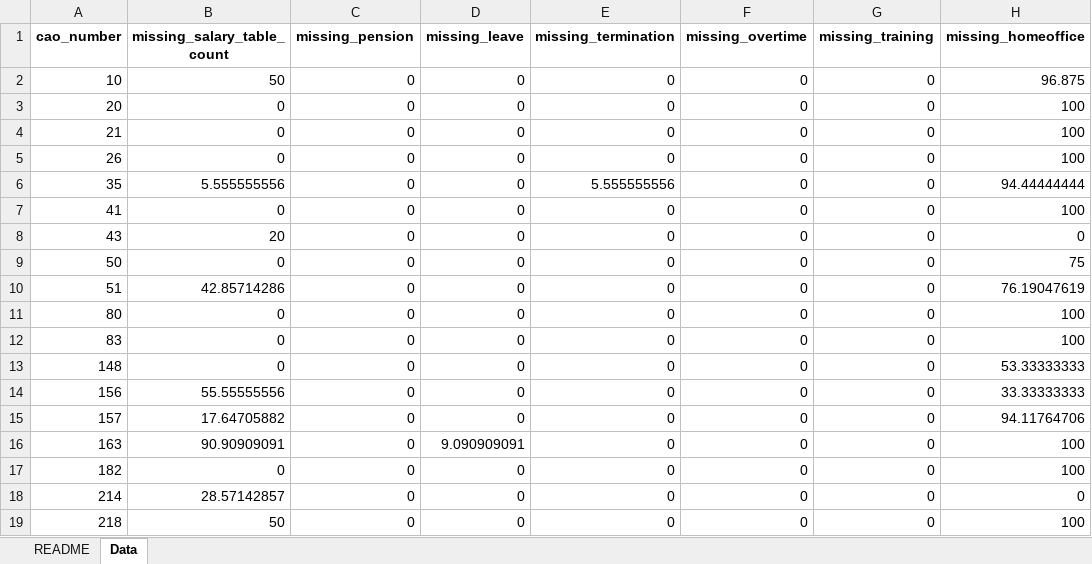
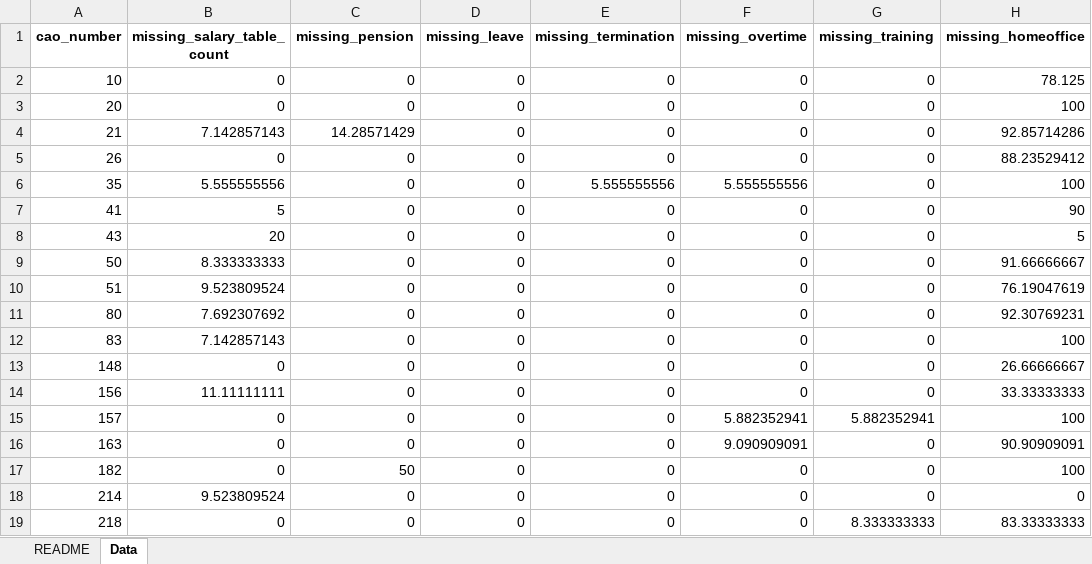
Before and after one commit to DarthLP/CAOsDataExtraction, an Excel workbook: outputs/analysis/analysis_output/tables/part2/missingness_by_cao.xlsx, sheet Data, drawn as a sheet; only a part is shown; values as stored, in another font and other column widths than the file's, no borders; the diff covers the shown part only; the diff names each change by its address in the sheet, - before the commit and + after, or states it on an @@ line.

```diff
--- a/outputs/analysis/analysis_output/tables/part2/missingness_by_cao.xlsx (sheet Data)
+++ b/outputs/analysis/analysis_output/tables/part2/missingness_by_cao.xlsx (sheet Data)
-B2 (missing_salary_table_count): 50
+B2 (missing_salary_table_count): 0
-H2 (missing_homeoffice): 96.875
+H2 (missing_homeoffice): 78.125
-B4 (missing_salary_table_count): 0
+B4 (missing_salary_table_count): 7.142857143
-C4 (missing_pension): 0
+C4 (missing_pension): 14.28571429
-H4 (missing_homeoffice): 100
+H4 (missing_homeoffice): 92.85714286
-H5 (missing_homeoffice): 100
+H5 (missing_homeoffice): 88.23529412
-F6 (missing_overtime): 0
+F6 (missing_overtime): 5.555555556
-H6 (missing_homeoffice): 94.44444444
+H6 (missing_homeoffice): 100
-B7 (missing_salary_table_count): 0
+B7 (missing_salary_table_count): 5
-H7 (missing_homeoffice): 100
+H7 (missing_homeoffice): 90
-H8 (missing_homeoffice): 0
+H8 (missing_homeoffice): 5
-B9 (missing_salary_table_count): 0
+B9 (missing_salary_table_count): 8.333333333
-H9 (missing_homeoffice): 75
+H9 (missing_homeoffice): 91.66666667
-B10 (missing_salary_table_count): 42.85714286
+B10 (missing_salary_table_count): 9.523809524
-B11 (missing_salary_table_count): 0
+B11 (missing_salary_table_count): 7.692307692
-H11 (missing_homeoffice): 100
+H11 (missing_homeoffice): 92.30769231
-B12 (missing_salary_table_count): 0
+B12 (missing_salary_table_count): 7.142857143
-H13 (missing_homeoffice): 53.33333333
+H13 (missing_homeoffice): 26.66666667
-B14 (missing_salary_table_count): 55.55555556
+B14 (missing_salary_table_count): 11.11111111
-B15 (missing_salary_table_count): 17.64705882
+B15 (missing_salary_table_count): 0
-F15 (missing_overtime): 0
+F15 (missing_overtime): 5.882352941
-G15 (missing_training): 0
+G15 (missing_training): 5.882352941
-H15 (missing_homeoffice): 94.11764706
+H15 (missing_homeoffice): 100
-B16 (missing_salary_table_count): 90.90909091
+B16 (missing_salary_table_count): 0
-D16 (missing_leave): 9.090909091
+D16 (missing_leave): 0
-F16 (missing_overtime): 0
+F16 (missing_overtime): 9.090909091
-H16 (missing_homeoffice): 100
+H16 (missing_homeoffice): 90.90909091
-C17 (missing_pension): 0
+C17 (missing_pension): 50
-B18 (missing_salary_table_count): 28.57142857
+B18 (missing_salary_table_count): 9.523809524
-B19 (missing_salary_table_count): 50
+B19 (missing_salary_table_count): 0
-G19 (missing_training): 0
+G19 (missing_training): 8.333333333
-H19 (missing_homeoffice): 100
+H19 (missing_homeoffice): 83.33333333
```
Also changed, not shown: 162 edited cells elsewhere in this sheet, inputs/excel/inputExcel/CAO_Frequencies_2014.xlsx, outputs/analysis/analysis_output/tables/part2/benefit_column_mapping.xlsx, 32 other files.
